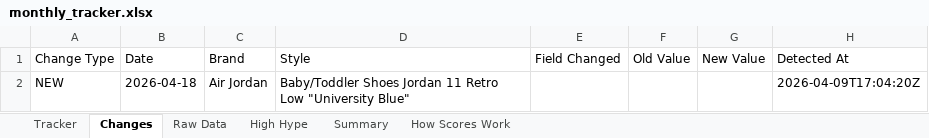
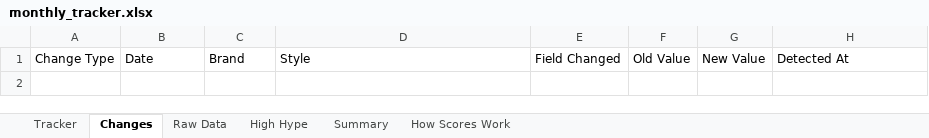
Before and after one commit to lordnader2002-sudo/Sneaker_Release_Tracker, an Excel workbook: output/monthly_tracker.xlsx, sheet Changes, drawn as a sheet; values as stored, in another font and other column widths than the file's, no borders; the diff names each change by its address in the sheet, - before the commit and + after, or states it on an @@ line.

```diff
--- a/output/monthly_tracker.xlsx (sheet Changes)
+++ b/output/monthly_tracker.xlsx (sheet Changes)
-row 2: NEW | 2026-04-18 | Air Jordan | Baby/Toddler Shoes Jordan 11 Retro Low "University Blue" |  |  |  | 2026-04-09T17:04:20Z
```
Also changed, not shown: 3 other files.
